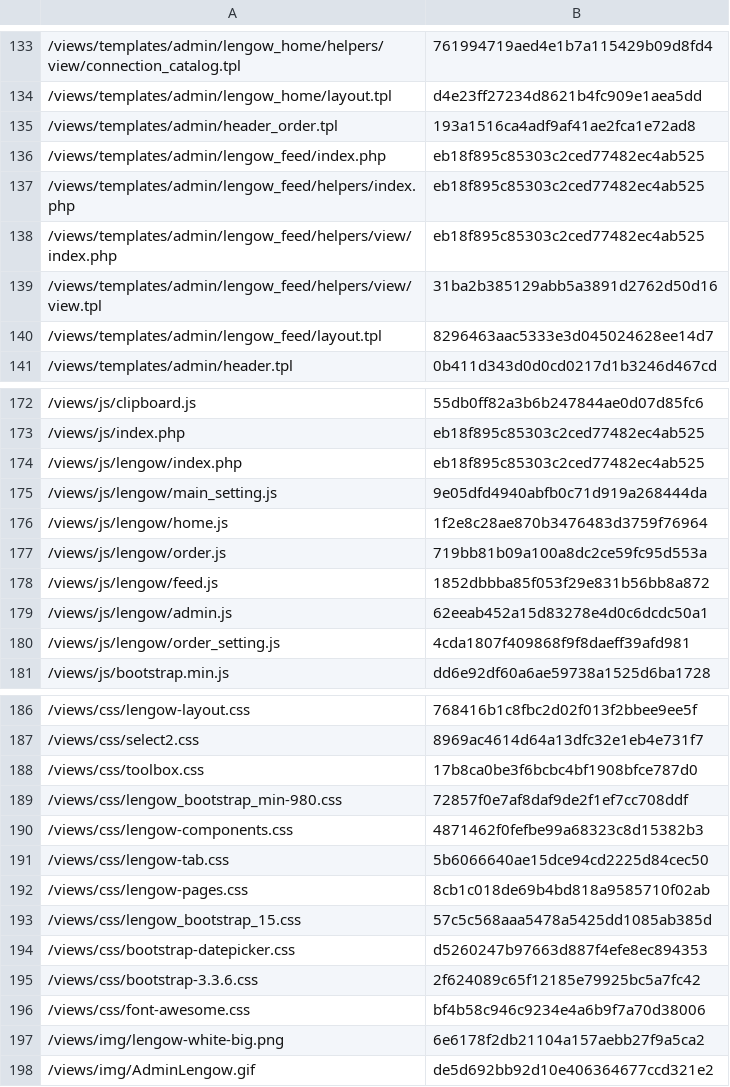
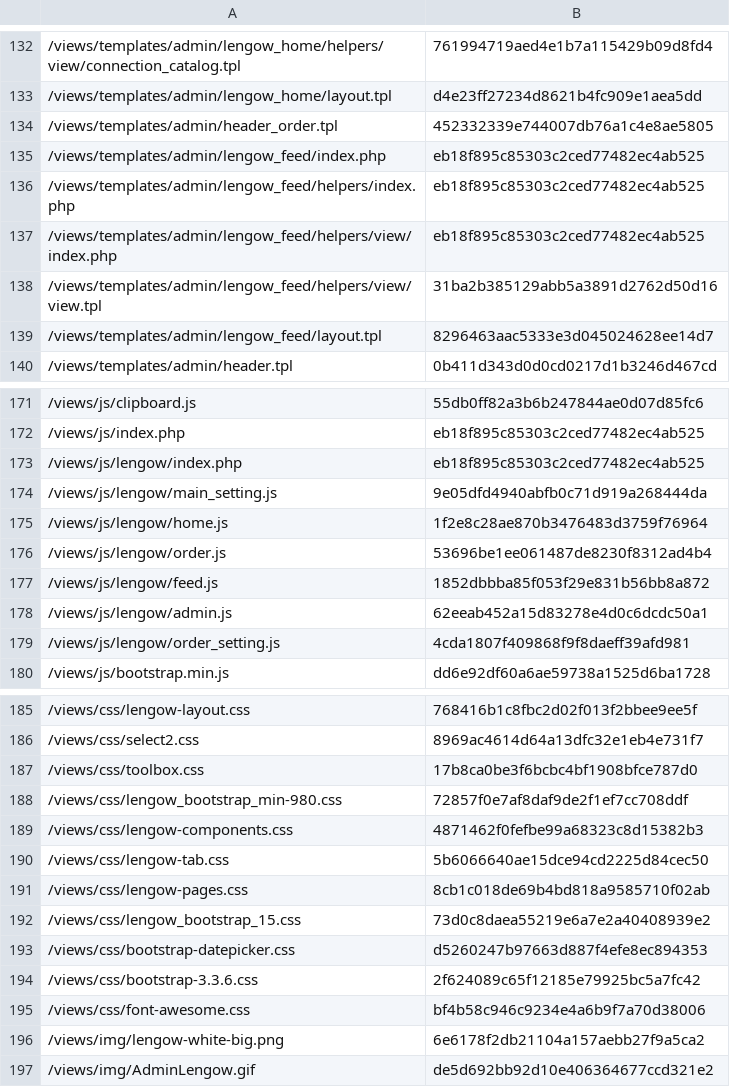
Before and after one commit to lengow/plugin-prestashop, a CSV file: toolbox/checkmd5.csv, drawn as a sheet; only a part is shown, gaps mark what is left out; the diff covers the shown part only.

```diff
--- a/toolbox/checkmd5.csv
+++ b/toolbox/checkmd5.csv
@@ -134,3 +133,3 @@
 /views/templates/admin/lengow_home/layout.tpl|d4e23ff27234d8621b4fc909e1aea5dd
-/views/templates/admin/header_order.tpl|193a1516ca4adf9af41ae2fca1e72ad8
+/views/templates/admin/header_order.tpl|452332339e744007db76a1c4e8ae5805
 /views/templates/admin/lengow_feed/index.php|eb18f895c85303c2ced77482ec4ab525
@@ -176,3 +175,3 @@
 /views/js/lengow/home.js|1f2e8c28ae870b3476483d3759f76964
-/views/js/lengow/order.js|719bb81b09a100a8dc2ce59fc95d553a
+/views/js/lengow/order.js|53696be1ee061487de8230f8312ad4b4
 /views/js/lengow/feed.js|1852dbbba85f053f29e831b56bb8a872
@@ -192,3 +191,3 @@
 /views/css/lengow-pages.css|8cb1c018de69b4bd818a9585710f02ab
-/views/css/lengow_bootstrap_15.css|57c5c568aaa5478a5425dd1085ab385d
+/views/css/lengow_bootstrap_15.css|73d0c8daea55219e6a7e2a40408939e2
 /views/css/bootstrap-datepicker.css|d5260247b97663d887f4efe8ec894353
```
Also changed, not shown: 1 removed row and 21 edited cells elsewhere in this file, 26 other files.
